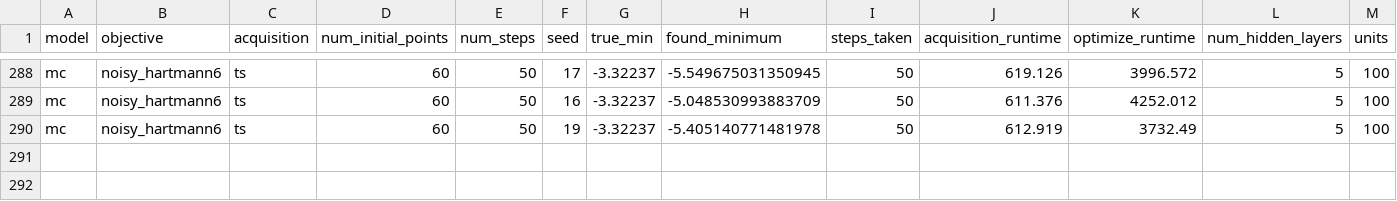
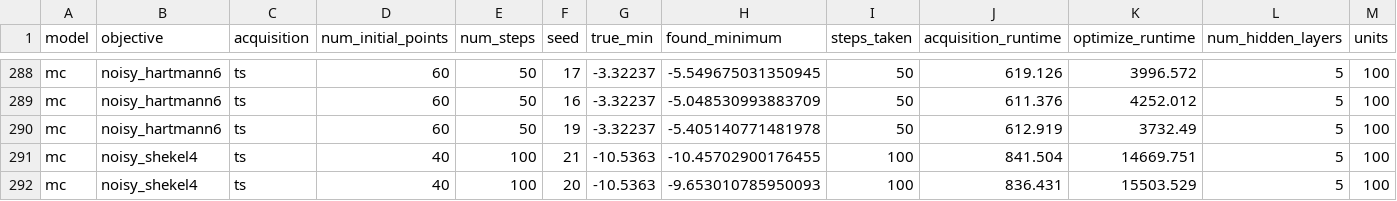
Before and after one commit to clinton0313/trieste, a CSV file: benchmarking/results/mc/mc_results.csv, drawn as a sheet; only a part is shown, gaps mark what is left out; rows hold the shown columns only; the diff names each change by its address in the sheet, - before the commit and + after, or states it on an @@ line.

```diff
--- a/benchmarking/results/mc/mc_results.csv
+++ b/benchmarking/results/mc/mc_results.csv
+row 291: mc | noisy_shekel4 | ts | 40 | 100 | 21 | -10.5363 | -10.45702900176455 | 100 | 841.504 | 14669.751 | 5 | 100
+row 292: mc | noisy_shekel4 | ts | 40 | 100 | 20 | -10.5363 | -9.653010785950093 | 100 | 836.431 | 15503.529 | 5 | 100
```
Also changed, not shown: benchmarking/results/de/de_results.csv, benchmarking/results/der/new_der_log_results.csv, 5 other files.
